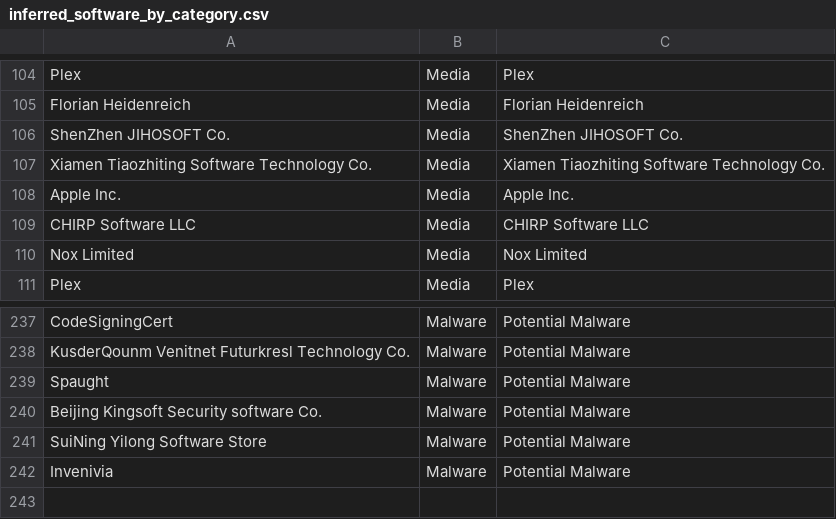
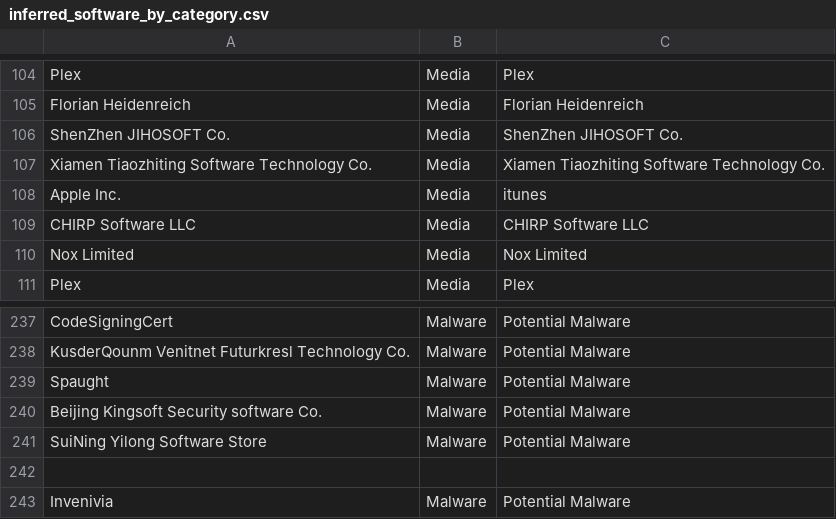
Before and after one commit to LimoWagdy/Thesis, a CSV file: SoftwareCerts/inferred_software_by_category.csv, drawn as a sheet; only a part is shown, gaps mark what is left out.

Commit message:
Update inferred_software_by_category.csv

```diff
--- a/SoftwareCerts/inferred_software_by_category.csv
+++ b/SoftwareCerts/inferred_software_by_category.csv
@@ -107,3 +107,3 @@ ShenZhen JIHOSOFT Co.,Media,ShenZhen JIHOSOFT Co.
 Xiamen Tiaozhiting Software Technology Co.,Media,Xiamen Tiaozhiting Software Technology Co.
-Apple Inc.,Media,Apple Inc.
+Apple Inc.,Media,itunes
 CHIRP Software LLC,Media,CHIRP Software LLC
@@ -241,2 +241,3 @@ Beijing Kingsoft Security software Co.,Malware,Potential Malware
 SuiNing Yilong Software Store,Malware,Potential Malware
+
 Invenivia,Malware,Potential Malware
```
